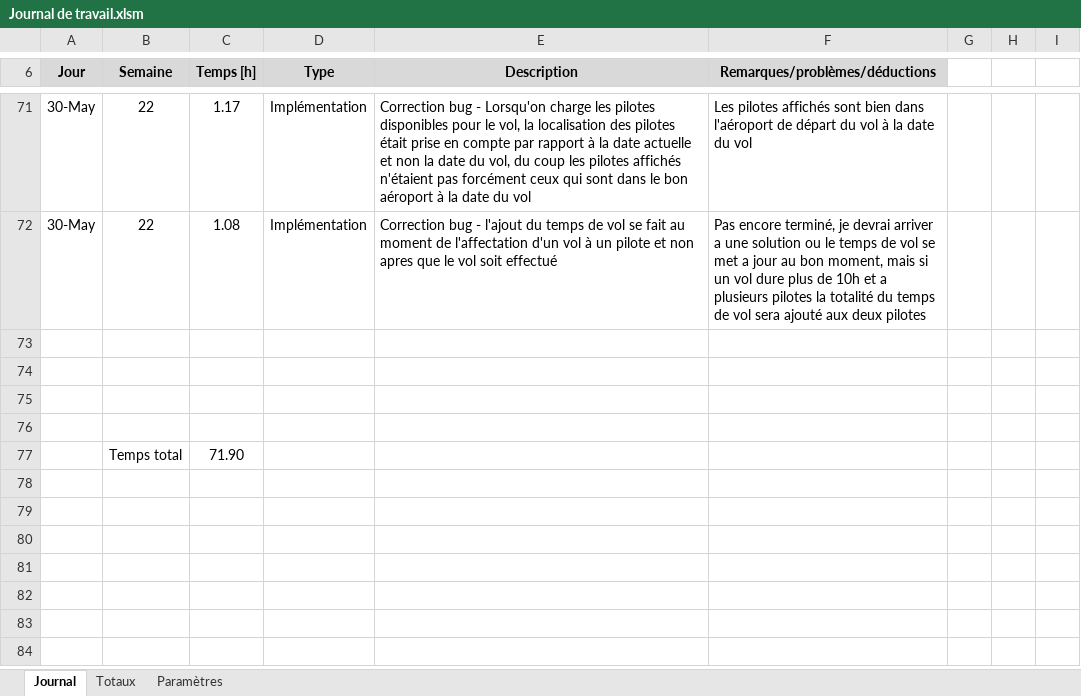
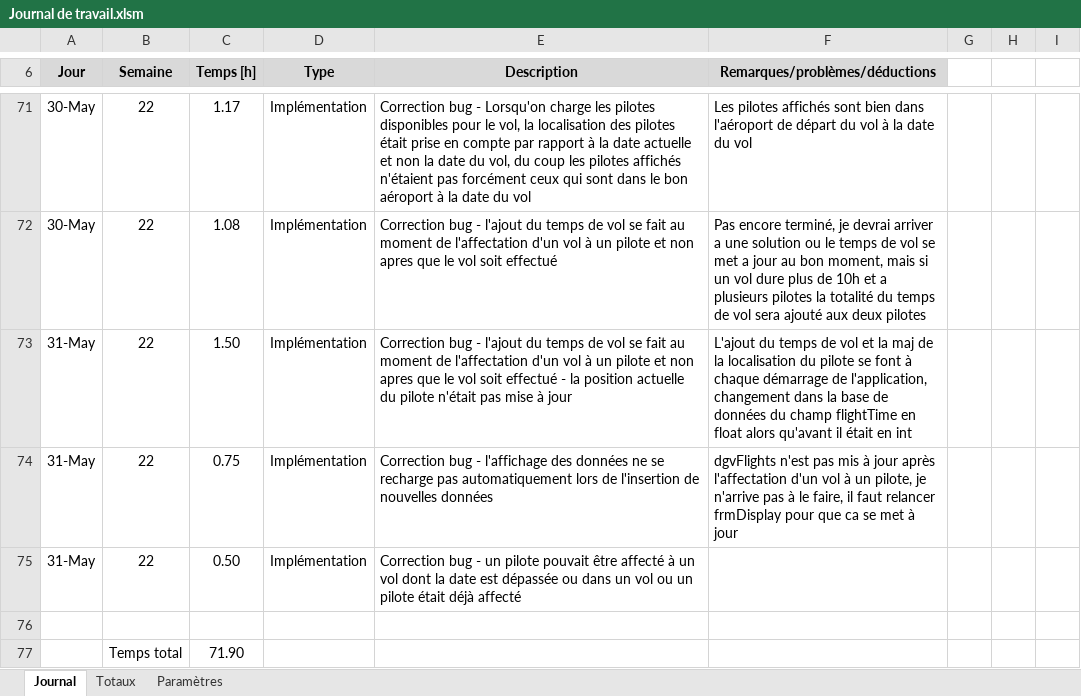
Before and after one commit to L-Gianinetti/TPI, an Excel workbook: Documentation/Planification JournalDeTravail/Journal de travail.xlsm, sheet Journal, drawn as a sheet; only a part is shown, gaps mark what is left out; values as stored, in another font and other column widths than the file's, no borders; charts and pictures not drawn; the diff names each change by its address in the sheet, - before the commit and + after, or states it on an @@ line.

Commit message:
Implémentation terminée (sauf si bugs tests d'acceptation)

```diff
--- a/Documentation/Planification JournalDeTravail/Journal de travail.xlsm (sheet Journal)
+++ b/Documentation/Planification JournalDeTravail/Journal de travail.xlsm (sheet Journal)
-row 73: (empty)
+row 73: 31-May | 22 | 1.50 | Implémentation | Correction bug - l'ajout du temps de vol se fait au moment de l'affectation d'un vol à un pilote et non apres que le vol soit effectué - la position actuelle du pilote n'était pas mise à jour | L'ajout du temps de vol et la maj de la localisation du pilote se font à chaque démarrage de l'application, changement dans la base de données du champ flightTime en float alors qu'avant il était en int
-row 74: (empty)
+row 74: 31-May | 22 | 0.75 | Implémentation | Correction bug - l'affichage des données ne se recharge pas automatiquement lors de l'insertion de nouvelles données | dgvFlights n'est pas mis à jour après l'affectation d'un vol à un pilote, je n'arrive pas à le faire, il faut relancer frmDisplay pour que ca se met à jour
-row 75: (empty)
+row 75: 31-May | 22 | 0.50 | Implémentation | Correction bug - un pilote pouvait être affecté à un vol dont la date est dépassée ou dans un vol ou un pilote était déjà affecté
```
Also changed, not shown: 15 other files.
